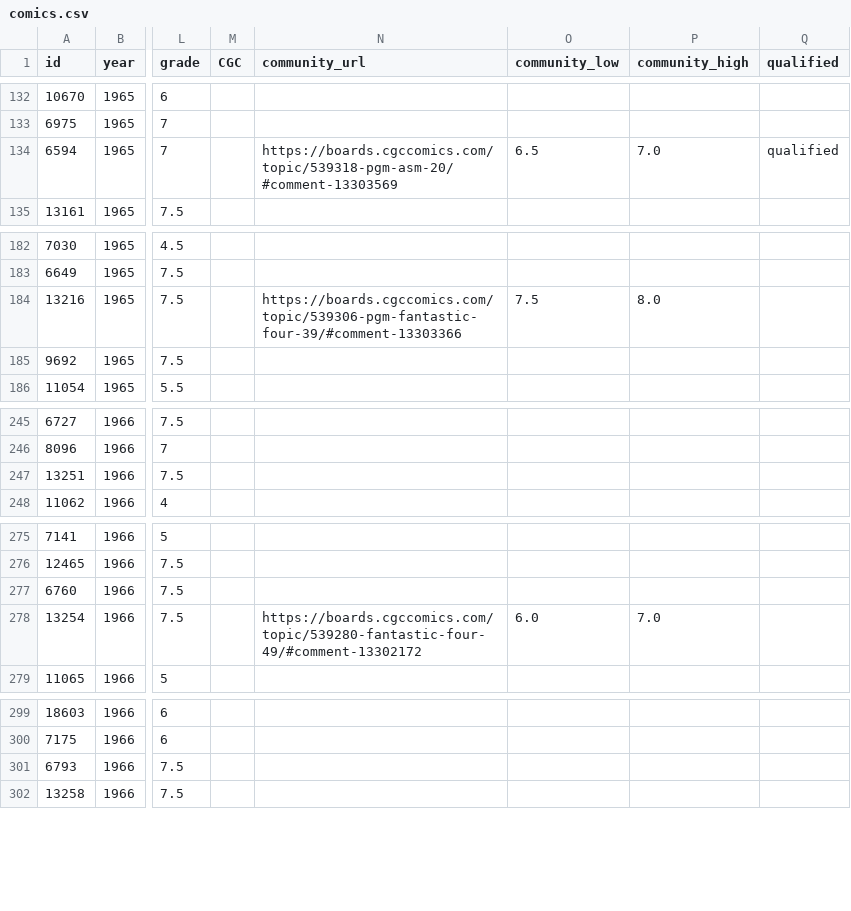
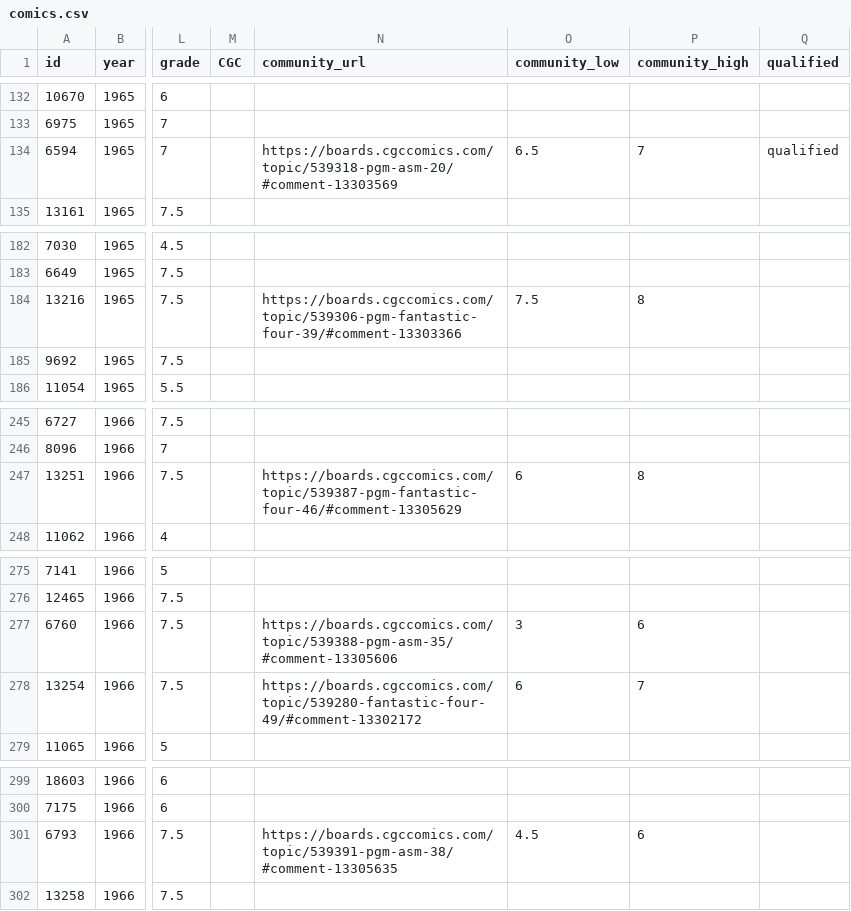
Before and after one commit to johndimm/comic-photos, a CSV file: comics.csv, drawn as a sheet; only a part is shown, gaps mark what is left out; the diff names each change by its address in the sheet, - before the commit and + after, or states it on an @@ line.

Commit message:
3 more community grades

```diff
--- a/comics.csv
+++ b/comics.csv
-P134 (community_high): 7.0
+P134 (community_high): 7
-P184 (community_high): 8.0
+P184 (community_high): 8
-N247 (community_url): (empty)
+N247 (community_url): https://boards.cgccomics.com/topic/539387-pgm-fantastic-four-46/#comment-13305629
-O247 (community_low): (empty)
+O247 (community_low): 6
-P247 (community_high): (empty)
+P247 (community_high): 8
-N277 (community_url): (empty)
+N277 (community_url): https://boards.cgccomics.com/topic/539388-pgm-asm-35/#comment-13305606
-O277 (community_low): (empty)
+O277 (community_low): 3
-P277 (community_high): (empty)
+P277 (community_high): 6
-O278 (community_low): 6.0
+O278 (community_low): 6
-P278 (community_high): 7.0
+P278 (community_high): 7
-N301 (community_url): (empty)
+N301 (community_url): https://boards.cgccomics.com/topic/539391-pgm-asm-38/#comment-13305635
-O301 (community_low): (empty)
+O301 (community_low): 4.5
-P301 (community_high): (empty)
+P301 (community_high): 6
```
